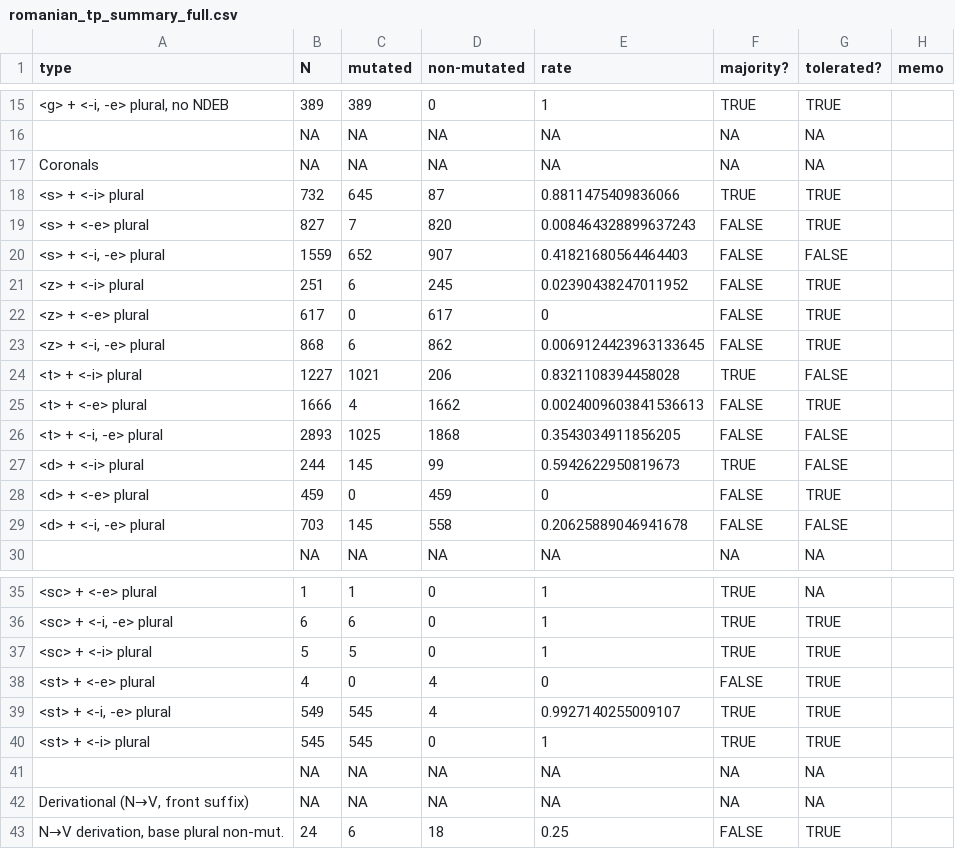
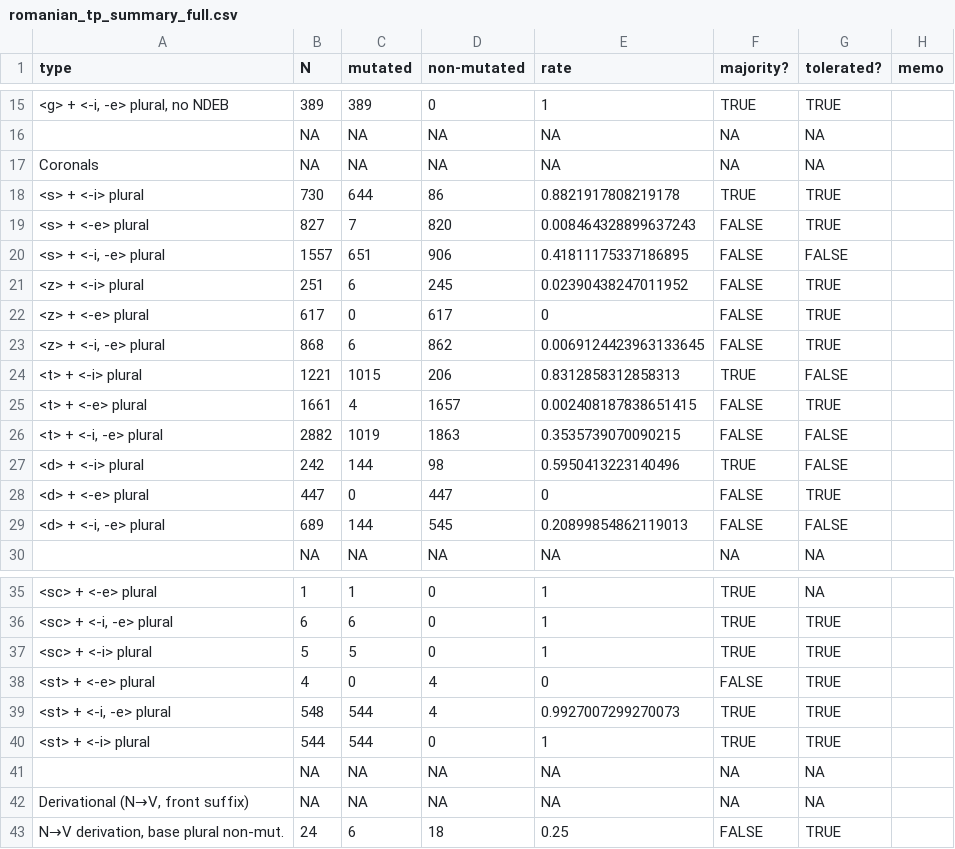
Before and after one commit to jhnwnstd/romanian_palatalization, a CSV file: analysis/romanian_tp_summary_full.csv, drawn as a sheet; only a part is shown, gaps mark what is left out; the diff names each change by its address in the sheet, - before the commit and + after, or states it on an @@ line.

```diff
--- a/analysis/romanian_tp_summary_full.csv
+++ b/analysis/romanian_tp_summary_full.csv
-B18 (N): 732
+B18 (N): 730
-C18 (mutated): 645
+C18 (mutated): 644
-D18 (non-mutated): 87
+D18 (non-mutated): 86
-E18 (rate): 0.8811475409836066
+E18 (rate): 0.8821917808219178
-B20 (N): 1559
+B20 (N): 1557
-C20 (mutated): 652
+C20 (mutated): 651
-D20 (non-mutated): 907
+D20 (non-mutated): 906
-E20 (rate): 0.41821680564464403
+E20 (rate): 0.41811175337186895
-B24 (N): 1227
+B24 (N): 1221
-C24 (mutated): 1021
+C24 (mutated): 1015
-E24 (rate): 0.8321108394458028
+E24 (rate): 0.8312858312858313
-B25 (N): 1666
+B25 (N): 1661
-D25 (non-mutated): 1662
+D25 (non-mutated): 1657
-E25 (rate): 0.0024009603841536613
+E25 (rate): 0.002408187838651415
-B26 (N): 2893
+B26 (N): 2882
-C26 (mutated): 1025
+C26 (mutated): 1019
-D26 (non-mutated): 1868
+D26 (non-mutated): 1863
-E26 (rate): 0.3543034911856205
+E26 (rate): 0.3535739070090215
-B27 (N): 244
+B27 (N): 242
-C27 (mutated): 145
+C27 (mutated): 144
-D27 (non-mutated): 99
+D27 (non-mutated): 98
-E27 (rate): 0.5942622950819673
+E27 (rate): 0.5950413223140496
-B28 (N): 459
+B28 (N): 447
-D28 (non-mutated): 459
+D28 (non-mutated): 447
-B29 (N): 703
+B29 (N): 689
-C29 (mutated): 145
+C29 (mutated): 144
-D29 (non-mutated): 558
+D29 (non-mutated): 545
-E29 (rate): 0.20625889046941678
+E29 (rate): 0.20899854862119013
-B39 (N): 549
+B39 (N): 548
-C39:C40 (mutated): 545
+C39:C40 (mutated): 544
-E39 (rate): 0.9927140255009107
+E39 (rate): 0.9927007299270073
-B40 (N): 545
+B40 (N): 544
```
Also changed, not shown: analysis/romanian_tp_summary_downsampled.csv, 2 other files.
